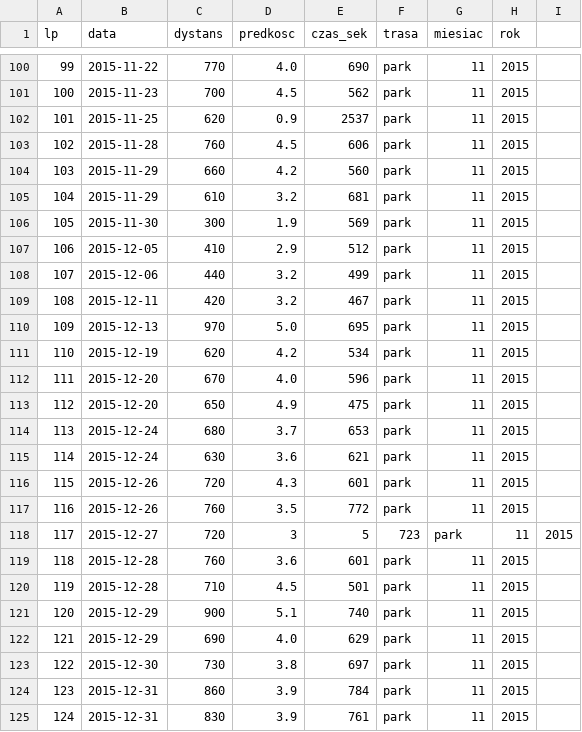
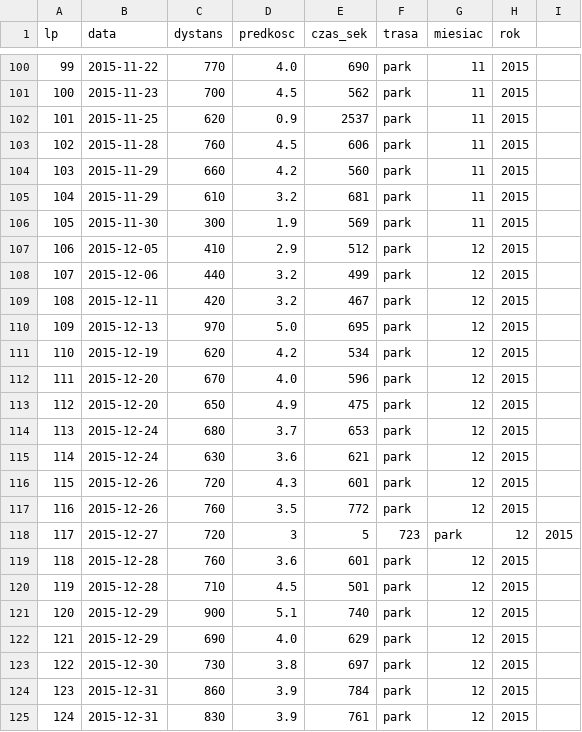
Before and after one commit to andrzejmp/stat01, a CSV file: indi.csv, drawn as a sheet; only a part is shown, gaps mark what is left out.

Commit message:
rok 2015

```diff
--- a/indi.csv
+++ b/indi.csv
@@ -106,20 +106,20 @@ lp,data,dystans,predkosc,czas_sek,trasa,miesiac,rok
 105,2015-11-30,300,1.9,569,park,11,2015
-106,2015-12-05,410,2.9,512,park,11,2015
-107,2015-12-06,440,3.2,499,park,11,2015
-108,2015-12-11,420,3.2,467,park,11,2015
-109,2015-12-13,970,5.0,695,park,11,2015
-110,2015-12-19,620,4.2,534,park,11,2015
-111,2015-12-20,670,4.0,596,park,11,2015
-112,2015-12-20,650,4.9,475,park,11,2015
-113,2015-12-24,680,3.7,653,park,11,2015
-114,2015-12-24,630,3.6,621,park,11,2015
-115,2015-12-26,720,4.3,601,park,11,2015
-116,2015-12-26,760,3.5,772,park,11,2015
-117,2015-12-27,720,3,5,723,park,11,2015
-118,2015-12-28,760,3.6,601,park,11,2015
-119,2015-12-28,710,4.5,501,park,11,2015
-120,2015-12-29,900,5.1,740,park,11,2015
-121,2015-12-29,690,4.0,629,park,11,2015
-122,2015-12-30,730,3.8,697,park,11,2015
-123,2015-12-31,860,3.9,784,park,11,2015
-124,2015-12-31,830,3.9,761,park,11,2015
+106,2015-12-05,410,2.9,512,park,12,2015
+107,2015-12-06,440,3.2,499,park,12,2015
+108,2015-12-11,420,3.2,467,park,12,2015
+109,2015-12-13,970,5.0,695,park,12,2015
+110,2015-12-19,620,4.2,534,park,12,2015
+111,2015-12-20,670,4.0,596,park,12,2015
+112,2015-12-20,650,4.9,475,park,12,2015
+113,2015-12-24,680,3.7,653,park,12,2015
+114,2015-12-24,630,3.6,621,park,12,2015
+115,2015-12-26,720,4.3,601,park,12,2015
+116,2015-12-26,760,3.5,772,park,12,2015
+117,2015-12-27,720,3,5,723,park,12,2015
+118,2015-12-28,760,3.6,601,park,12,2015
+119,2015-12-28,710,4.5,501,park,12,2015
+120,2015-12-29,900,5.1,740,park,12,2015
+121,2015-12-29,690,4.0,629,park,12,2015
+122,2015-12-30,730,3.8,697,park,12,2015
+123,2015-12-31,860,3.9,784,park,12,2015
+124,2015-12-31,830,3.9,761,park,12,2015
```
